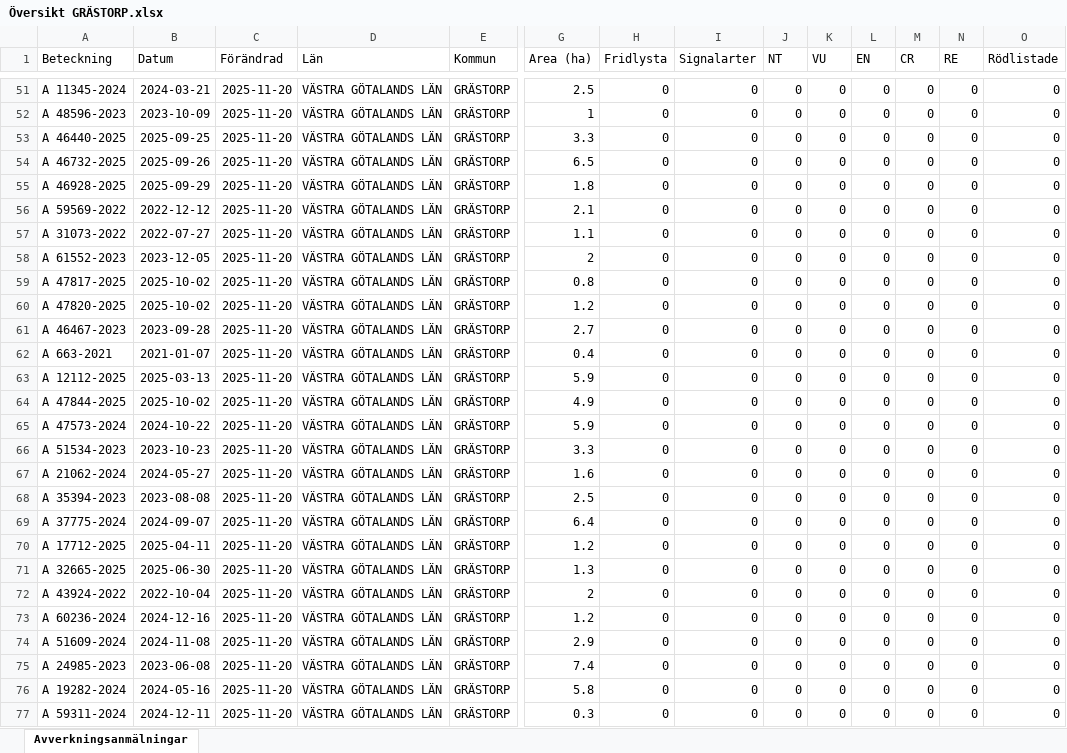
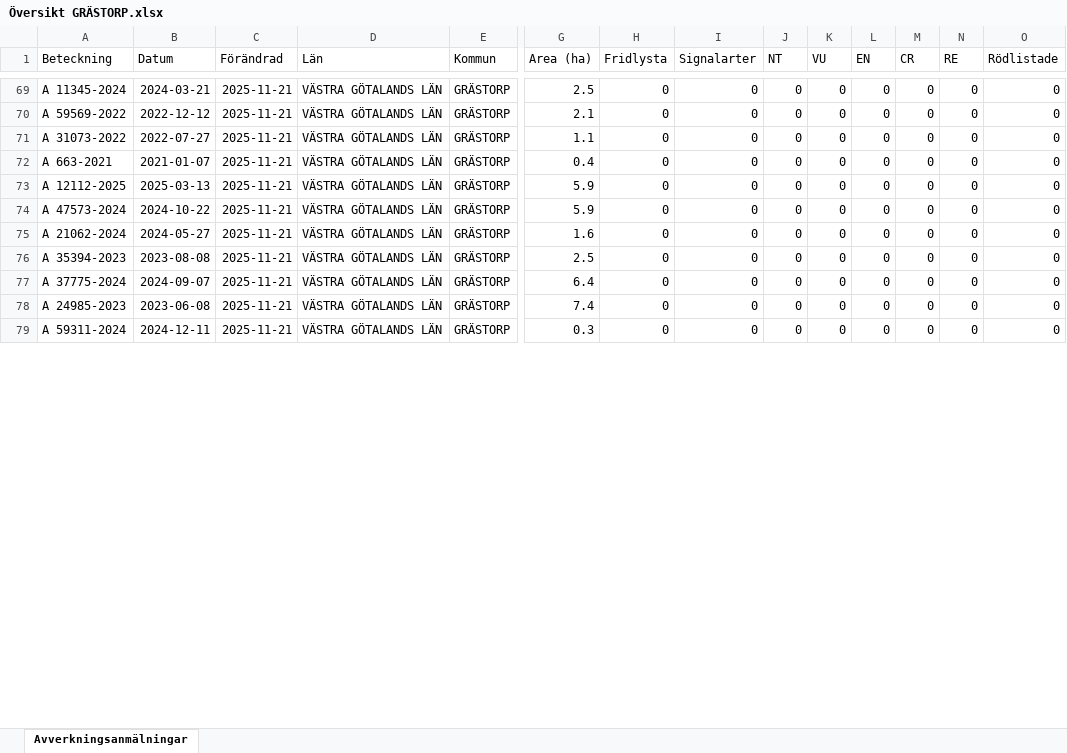
Before and after one commit to klasma/Logging_1444, an Excel workbook: Översikt GRÄSTORP.xlsx, sheet Avverkningsanmälningar, drawn as a sheet; only a part is shown, gaps mark what is left out; values as stored, in another font and other column widths than the file's, no borders; removed rows and columns are numbered as before the commit, all else as after; rows hold the shown columns only; the diff covers the shown part only; the diff names each change by its address in the sheet, - before the commit and + after, or states it on an @@ line.

```diff
--- a/Översikt GRÄSTORP.xlsx (sheet Avverkningsanmälningar)
+++ b/Översikt GRÄSTORP.xlsx (sheet Avverkningsanmälningar)
-C69 (Förändrad): 2025-11-20
+C69 (Förändrad): 2025-11-21
-row 52: A 48596-2023 | 2023-10-09 | 2025-11-20 | VÄSTRA GÖTALANDS LÄN | GRÄSTORP | 1 | 0 | 0 | 0 | 0 | 0 | 0 | 0 | 0
-row 53: A 46440-2025 | 2025-09-25 | 2025-11-20 | VÄSTRA GÖTALANDS LÄN | GRÄSTORP | 3.3 | 0 | 0 | 0 | 0 | 0 | 0 | 0 | 0
-row 54: A 46732-2025 | 2025-09-26 | 2025-11-20 | VÄSTRA GÖTALANDS LÄN | GRÄSTORP | 6.5 | 0 | 0 | 0 | 0 | 0 | 0 | 0 | 0
-row 55: A 46928-2025 | 2025-09-29 | 2025-11-20 | VÄSTRA GÖTALANDS LÄN | GRÄSTORP | 1.8 | 0 | 0 | 0 | 0 | 0 | 0 | 0 | 0
-C70:C71 (Förändrad): 2025-11-20
+C70:C71 (Förändrad): 2025-11-21
-row 58: A 61552-2023 | 2023-12-05 | 2025-11-20 | VÄSTRA GÖTALANDS LÄN | GRÄSTORP | 2 | 0 | 0 | 0 | 0 | 0 | 0 | 0 | 0
-row 59: A 47817-2025 | 2025-10-02 | 2025-11-20 | VÄSTRA GÖTALANDS LÄN | GRÄSTORP | 0.8 | 0 | 0 | 0 | 0 | 0 | 0 | 0 | 0
-row 60: A 47820-2025 | 2025-10-02 | 2025-11-20 | VÄSTRA GÖTALANDS LÄN | GRÄSTORP | 1.2 | 0 | 0 | 0 | 0 | 0 | 0 | 0 | 0
-row 61: A 46467-2023 | 2023-09-28 | 2025-11-20 | VÄSTRA GÖTALANDS LÄN | GRÄSTORP | 2.7 | 0 | 0 | 0 | 0 | 0 | 0 | 0 | 0
-C72:C73 (Förändrad): 2025-11-20
+C72:C73 (Förändrad): 2025-11-21
-row 64: A 47844-2025 | 2025-10-02 | 2025-11-20 | VÄSTRA GÖTALANDS LÄN | GRÄSTORP | 4.9 | 0 | 0 | 0 | 0 | 0 | 0 | 0 | 0
-C74 (Förändrad): 2025-11-20
+C74 (Förändrad): 2025-11-21
-row 66: A 51534-2023 | 2023-10-23 | 2025-11-20 | VÄSTRA GÖTALANDS LÄN | GRÄSTORP | 3.3 | 0 | 0 | 0 | 0 | 0 | 0 | 0 | 0
-C75:C77 (Förändrad): 2025-11-20
+C75:C77 (Förändrad): 2025-11-21
-row 70: A 17712-2025 | 2025-04-11 | 2025-11-20 | VÄSTRA GÖTALANDS LÄN | GRÄSTORP | 1.2 | 0 | 0 | 0 | 0 | 0 | 0 | 0 | 0
-row 71: A 32665-2025 | 2025-06-30 | 2025-11-20 | VÄSTRA GÖTALANDS LÄN | GRÄSTORP | 1.3 | 0 | 0 | 0 | 0 | 0 | 0 | 0 | 0
-row 72: A 43924-2022 | 2022-10-04 | 2025-11-20 | VÄSTRA GÖTALANDS LÄN | GRÄSTORP | 2 | 0 | 0 | 0 | 0 | 0 | 0 | 0 | 0
-row 73: A 60236-2024 | 2024-12-16 | 2025-11-20 | VÄSTRA GÖTALANDS LÄN | GRÄSTORP | 1.2 | 0 | 0 | 0 | 0 | 0 | 0 | 0 | 0
-row 74: A 51609-2024 | 2024-11-08 | 2025-11-20 | VÄSTRA GÖTALANDS LÄN | GRÄSTORP | 2.9 | 0 | 0 | 0 | 0 | 0 | 0 | 0 | 0
-C78 (Förändrad): 2025-11-20
+C78 (Förändrad): 2025-11-21
-row 76: A 19282-2024 | 2024-05-16 | 2025-11-20 | VÄSTRA GÖTALANDS LÄN | GRÄSTORP | 5.8 | 0 | 0 | 0 | 0 | 0 | 0 | 0 | 0
-C79 (Förändrad): 2025-11-20
+C79 (Förändrad): 2025-11-21
```
Also changed, not shown: 35 added rows, 19 removed rows and 40 edited cells elsewhere in this sheet, artfynd/A 35302-2021 artfynd.xlsx, 6 other files.
